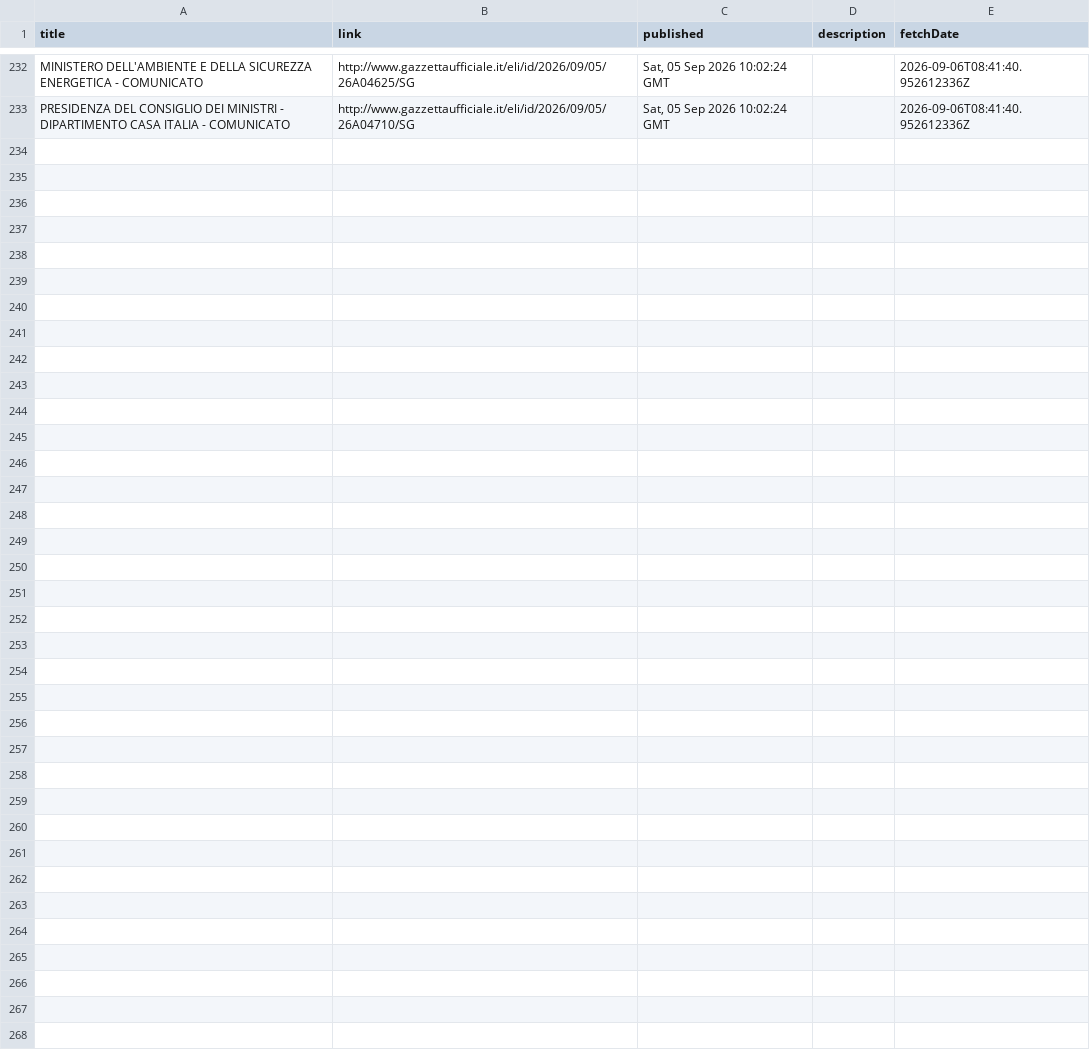
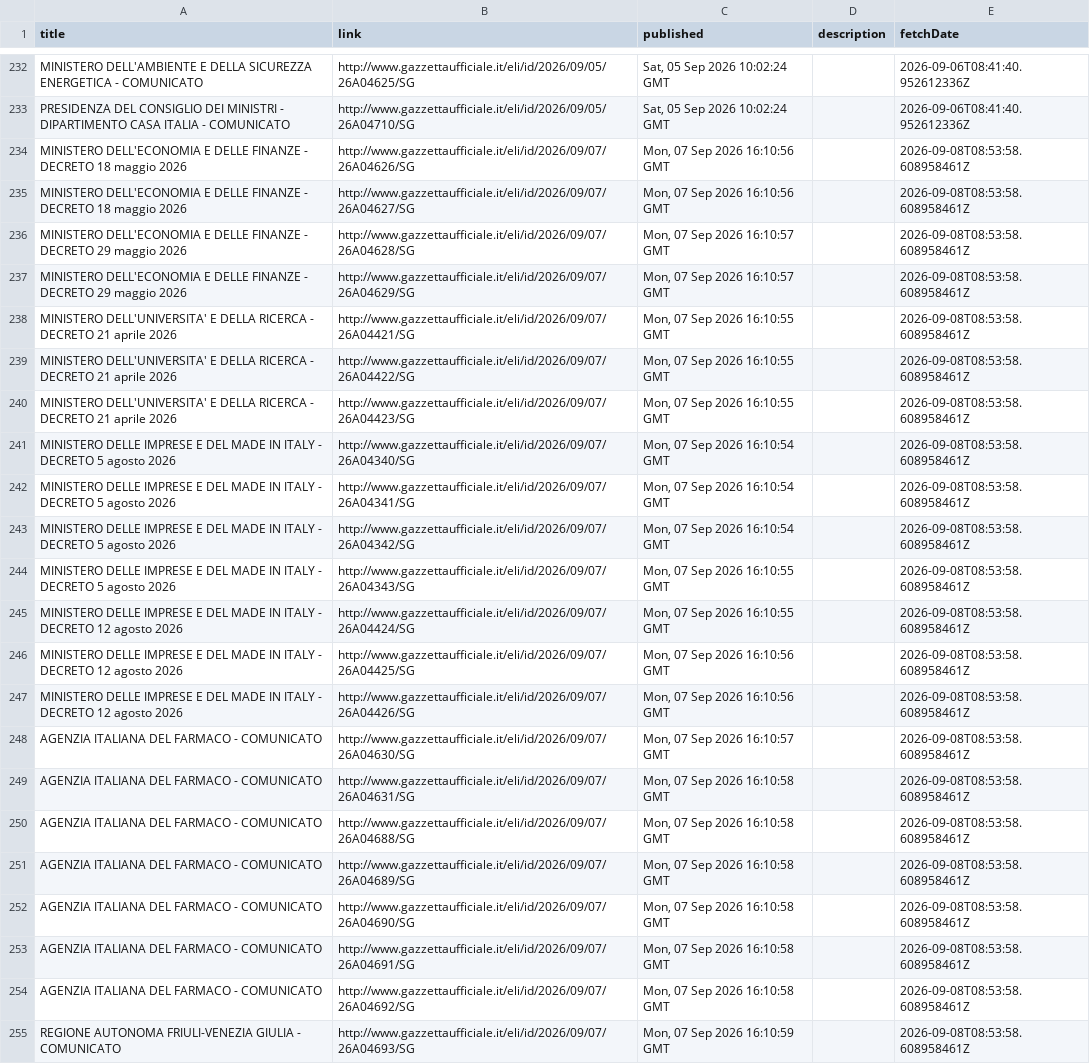
Before and after one commit to arvind088/Crawlar-gazzettaufficial, a TSV file: jena-git-project/data/clean/gazzetta_rss_updates.tsv, drawn as a sheet; only a part is shown, gaps mark what is left out.

```diff
--- a/jena-git-project/data/clean/gazzetta_rss_updates.tsv
+++ b/jena-git-project/data/clean/gazzetta_rss_updates.tsv
@@ -233 +233,23 @@ MINISTERO DELL'AMBIENTE E DELLA SICUREZZA ENERGETICA - COMUNICATO	http://www.gaz
 PRESIDENZA DEL CONSIGLIO DEI MINISTRI - DIPARTIMENTO CASA ITALIA - COMUNICATO	http://www.gazzettaufficiale.it/eli/id/2026/09/05/26A04710/SG	Sat, 05 Sep 2026 10:02:24 GMT		2026-09-06T08:41:40.952612336Z
+MINISTERO DELL'ECONOMIA E DELLE FINANZE - DECRETO 18 maggio 2026	http://www.gazzettaufficiale.it/eli/id/2026/09/07/26A04626/SG	Mon, 07 Sep 2026 16:10:56 GMT		2026-09-08T08:53:58.608958461Z
+MINISTERO DELL'ECONOMIA E DELLE FINANZE - DECRETO 18 maggio 2026	http://www.gazzettaufficiale.it/eli/id/2026/09/07/26A04627/SG	Mon, 07 Sep 2026 16:10:56 GMT		2026-09-08T08:53:58.608958461Z
+MINISTERO DELL'ECONOMIA E DELLE FINANZE - DECRETO 29 maggio 2026	http://www.gazzettaufficiale.it/eli/id/2026/09/07/26A04628/SG	Mon, 07 Sep 2026 16:10:57 GMT		2026-09-08T08:53:58.608958461Z
+MINISTERO DELL'ECONOMIA E DELLE FINANZE - DECRETO 29 maggio 2026	http://www.gazzettaufficiale.it/eli/id/2026/09/07/26A04629/SG	Mon, 07 Sep 2026 16:10:57 GMT		2026-09-08T08:53:58.608958461Z
+MINISTERO DELL'UNIVERSITA' E DELLA RICERCA - DECRETO 21 aprile 2026	http://www.gazzettaufficiale.it/eli/id/2026/09/07/26A04421/SG	Mon, 07 Sep 2026 16:10:55 GMT		2026-09-08T08:53:58.608958461Z
+MINISTERO DELL'UNIVERSITA' E DELLA RICERCA - DECRETO 21 aprile 2026	http://www.gazzettaufficiale.it/eli/id/2026/09/07/26A04422/SG	Mon, 07 Sep 2026 16:10:55 GMT		2026-09-08T08:53:58.608958461Z
+MINISTERO DELL'UNIVERSITA' E DELLA RICERCA - DECRETO 21 aprile 2026	http://www.gazzettaufficiale.it/eli/id/2026/09/07/26A04423/SG	Mon, 07 Sep 2026 16:10:55 GMT		2026-09-08T08:53:58.608958461Z
+MINISTERO DELLE IMPRESE E DEL MADE IN ITALY - DECRETO 5 agosto 2026	http://www.gazzettaufficiale.it/eli/id/2026/09/07/26A04340/SG	Mon, 07 Sep 2026 16:10:54 GMT		2026-09-08T08:53:58.608958461Z
+MINISTERO DELLE IMPRESE E DEL MADE IN ITALY - DECRETO 5 agosto 2026	http://www.gazzettaufficiale.it/eli/id/2026/09/07/26A04341/SG	Mon, 07 Sep 2026 16:10:54 GMT		2026-09-08T08:53:58.608958461Z
+MINISTERO DELLE IMPRESE E DEL MADE IN ITALY - DECRETO 5 agosto 2026	http://www.gazzettaufficiale.it/eli/id/2026/09/07/26A04342/SG	Mon, 07 Sep 2026 16:10:54 GMT		2026-09-08T08:53:58.608958461Z
+MINISTERO DELLE IMPRESE E DEL MADE IN ITALY - DECRETO 5 agosto 2026	http://www.gazzettaufficiale.it/eli/id/2026/09/07/26A04343/SG	Mon, 07 Sep 2026 16:10:55 GMT		2026-09-08T08:53:58.608958461Z
+MINISTERO DELLE IMPRESE E DEL MADE IN ITALY - DECRETO 12 agosto 2026	http://www.gazzettaufficiale.it/eli/id/2026/09/07/26A04424/SG	Mon, 07 Sep 2026 16:10:55 GMT		2026-09-08T08:53:58.608958461Z
+MINISTERO DELLE IMPRESE E DEL MADE IN ITALY - DECRETO 12 agosto 2026	http://www.gazzettaufficiale.it/eli/id/2026/09/07/26A04425/SG	Mon, 07 Sep 2026 16:10:56 GMT		2026-09-08T08:53:58.608958461Z
+MINISTERO DELLE IMPRESE E DEL MADE IN ITALY - DECRETO 12 agosto 2026	http://www.gazzettaufficiale.it/eli/id/2026/09/07/26A04426/SG	Mon, 07 Sep 2026 16:10:56 GMT		2026-09-08T08:53:58.608958461Z
+AGENZIA ITALIANA DEL FARMACO - COMUNICATO	http://www.gazzettaufficiale.it/eli/id/2026/09/07/26A04630/SG	Mon, 07 Sep 2026 16:10:57 GMT		2026-09-08T08:53:58.608958461Z
+AGENZIA ITALIANA DEL FARMACO - COMUNICATO	http://www.gazzettaufficiale.it/eli/id/2026/09/07/26A04631/SG	Mon, 07 Sep 2026 16:10:58 GMT		2026-09-08T08:53:58.608958461Z
+AGENZIA ITALIANA DEL FARMACO - COMUNICATO	http://www.gazzettaufficiale.it/eli/id/2026/09/07/26A04688/SG	Mon, 07 Sep 2026 16:10:58 GMT		2026-09-08T08:53:58.608958461Z
+AGENZIA ITALIANA DEL FARMACO - COMUNICATO	http://www.gazzettaufficiale.it/eli/id/2026/09/07/26A04689/SG	Mon, 07 Sep 2026 16:10:58 GMT		2026-09-08T08:53:58.608958461Z
+AGENZIA ITALIANA DEL FARMACO - COMUNICATO	http://www.gazzettaufficiale.it/eli/id/2026/09/07/26A04690/SG	Mon, 07 Sep 2026 16:10:58 GMT		2026-09-08T08:53:58.608958461Z
+AGENZIA ITALIANA DEL FARMACO - COMUNICATO	http://www.gazzettaufficiale.it/eli/id/2026/09/07/26A04691/SG	Mon, 07 Sep 2026 16:10:58 GMT		2026-09-08T08:53:58.608958461Z
+AGENZIA ITALIANA DEL FARMACO - COMUNICATO	http://www.gazzettaufficiale.it/eli/id/2026/09/07/26A04692/SG	Mon, 07 Sep 2026 16:10:58 GMT		2026-09-08T08:53:58.608958461Z
+REGIONE AUTONOMA FRIULI-VENEZIA GIULIA - COMUNICATO	http://www.gazzettaufficiale.it/eli/id/2026/09/07/26A04693/SG	Mon, 07 Sep 2026 16:10:59 GMT		2026-09-08T08:53:58.608958461Z
```
Also changed, not shown: jena-git-project/data/registry/ingestion_watermarks.tsv.
